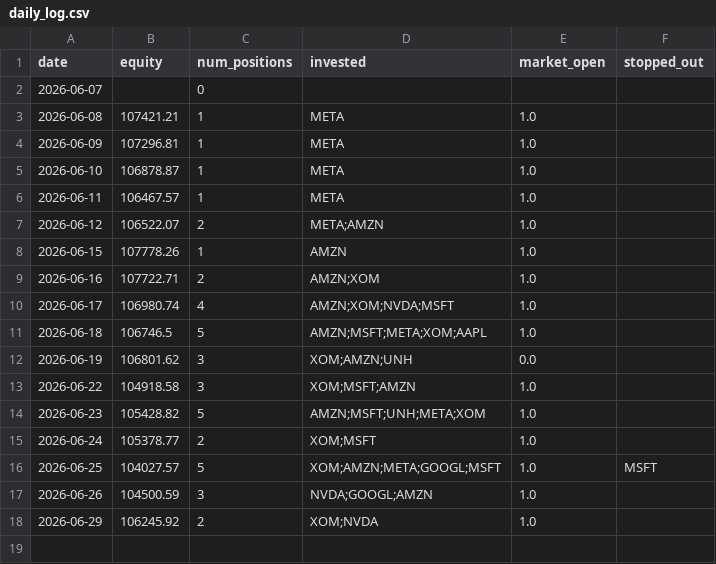
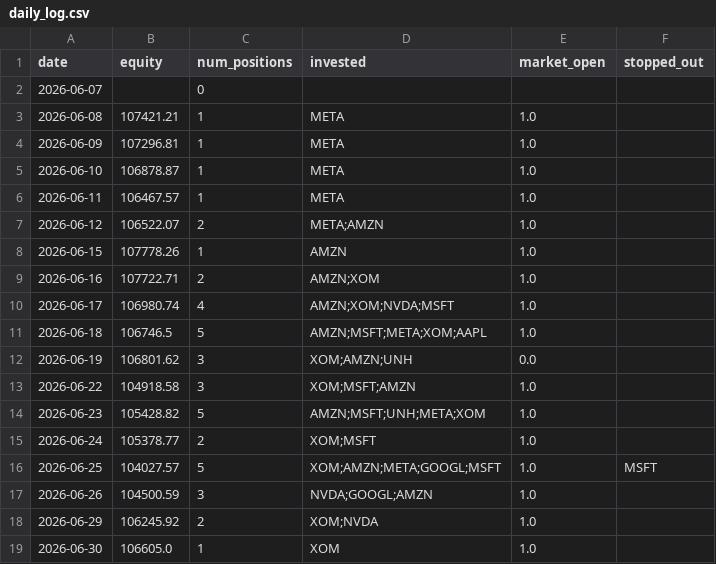
Before and after one commit to ryanchan339/stock-trade-server, a CSV file: results/daily_log.csv, drawn as a sheet; the diff names each change by its address in the sheet, - before the commit and + after, or states it on an @@ line.

```diff
--- a/results/daily_log.csv
+++ b/results/daily_log.csv
+row 19: 2026-06-30 | 106605.0 | 1 | XOM | 1.0
```
Also changed, not shown: 2 other files.
